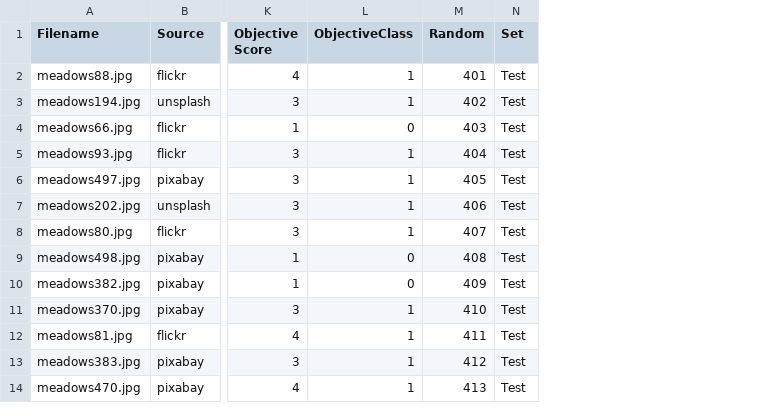
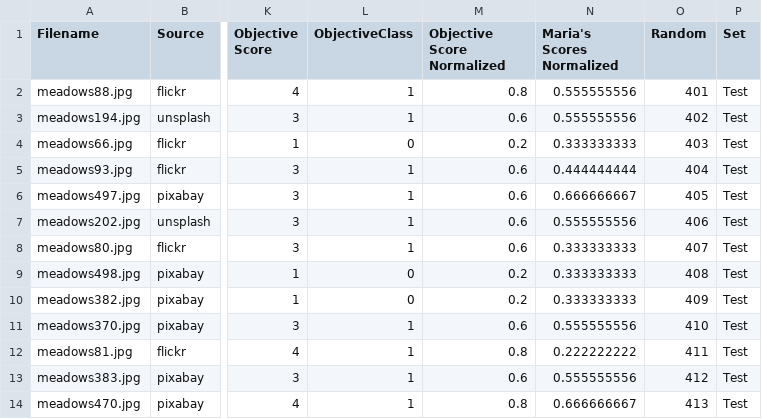
Before and after one commit to agolchub/Aesthetic_Photo_Ranking, a CSV file: databaserelease2/test.csv, drawn as a sheet; only a part is shown, gaps mark what is left out; the diff names each change by its address in the sheet, - before the commit and + after, or states it on an @@ line.

```diff
--- a/databaserelease2/test.csv
+++ b/databaserelease2/test.csv
+column M (Objective Score Normalized), rows 2-14: 0.8 | 0.6 | 0.2 | 0.6 | 0.6 | 0.6 | 0.6 | 0.2 | 0.2 | 0.6 | 0.8 | 0.6 | 0.8
+column N (Maria's Scores Normalized), rows 2-14: 0.555555556 | 0.555555556 | 0.333333333 | 0.444444444 | 0.666666667 | 0.555555556 | 0.333333333 | 0.333333333 | 0.333333333 | 0.555555556 | 0.222222222 | 0.555555556 | 0.666666667
```
Also changed, not shown: databaserelease2/train.csv, databaserelease2/val.csv.
